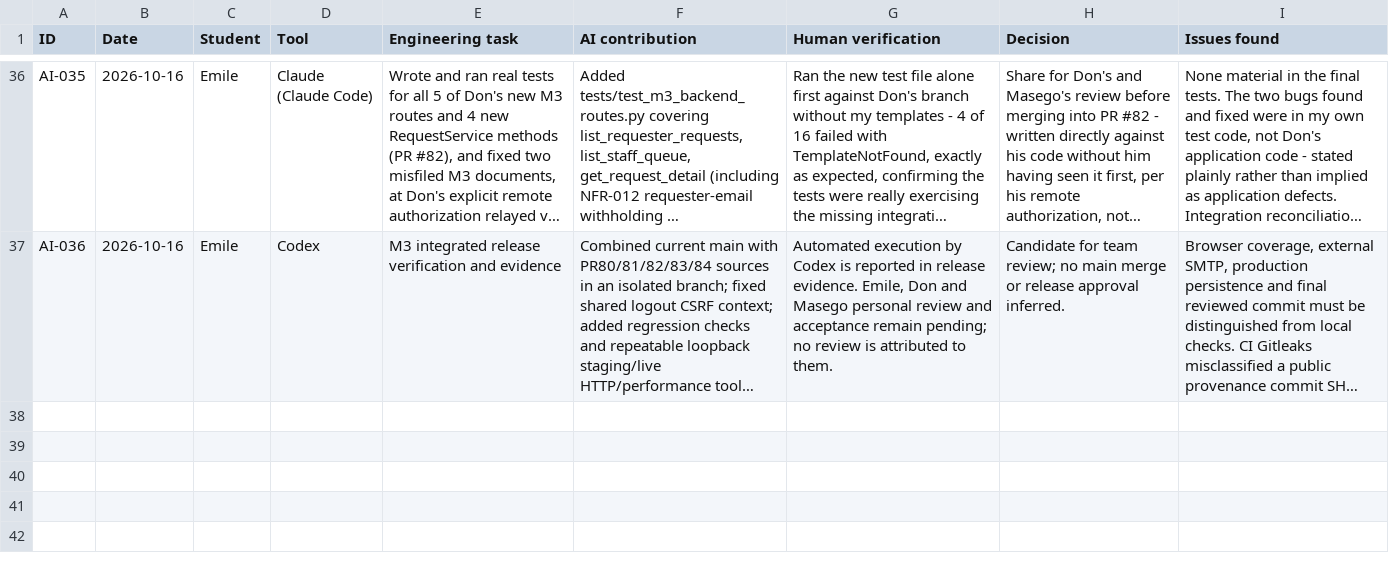
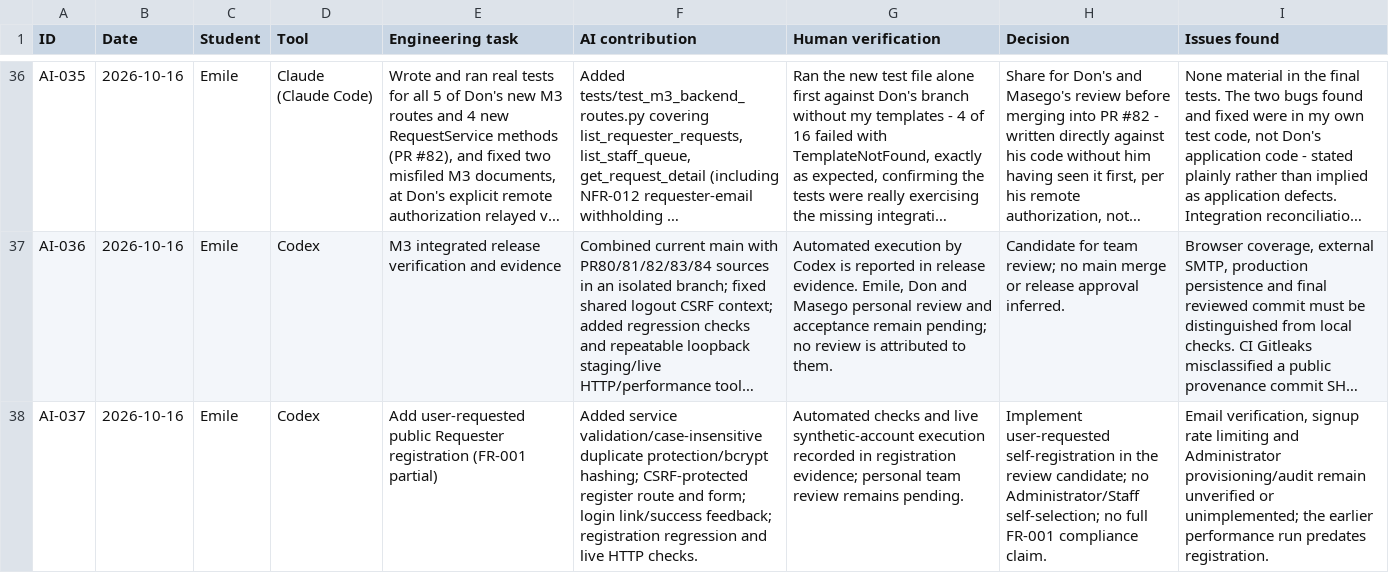
Before and after one commit to DonLukus/Civic-connect, a CSV file: docs/governance/ai-usage-register.csv, drawn as a sheet; only a part is shown, gaps mark what is left out; long unchanged cells end in …; the diff names each change by its address in the sheet, - before the commit and + after, or states it on an @@ line.

Commit message:
feat(auth): add public Requester registration (FR-001)
Add CSRF-protected signup with validated email, confirmation, bcrypt and forced Requester role. Reject duplicates and privilege injection. 11 registration cases and 50 total tests passed; live HTTP signup/login verified. Update scope, traceability, PED review and AI-037; Administrator provisioning/audit and production signup safeguards remain outside this change.

```diff
--- a/docs/governance/ai-usage-register.csv
+++ b/docs/governance/ai-usage-register.csv
+row 38: AI-037 | 2026-10-16 | Emile | Codex | Add user-requested public Requester registration (FR-001 partial) | Added service validation/case-insensitive duplicate protection/bcrypt hashing; CSRF-protected register route and form; login link/success feedback; registration regression and live HTTP checks. | Automated checks and live synthetic-account execution recorded in registration evidence; personal team review remains pending. | Implement user-requested self-registration in the review candidate; no Administrator/Staff self-selection; no full FR-001 compliance claim. | Email verification, signup rate limiting and Administrator provisioning/audit remain unverified or unimplemented; the earlier performance run predates registration.
```
Also changed, not shown: docs/requirements/RTM.csv, 18 other files.
